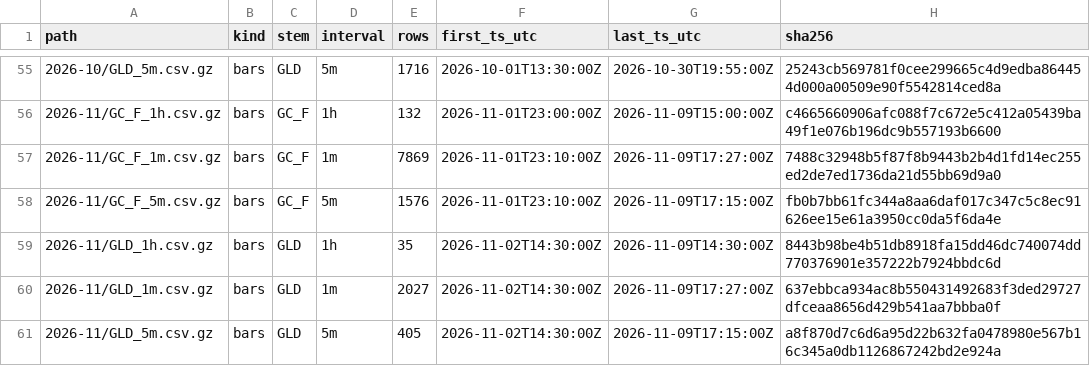
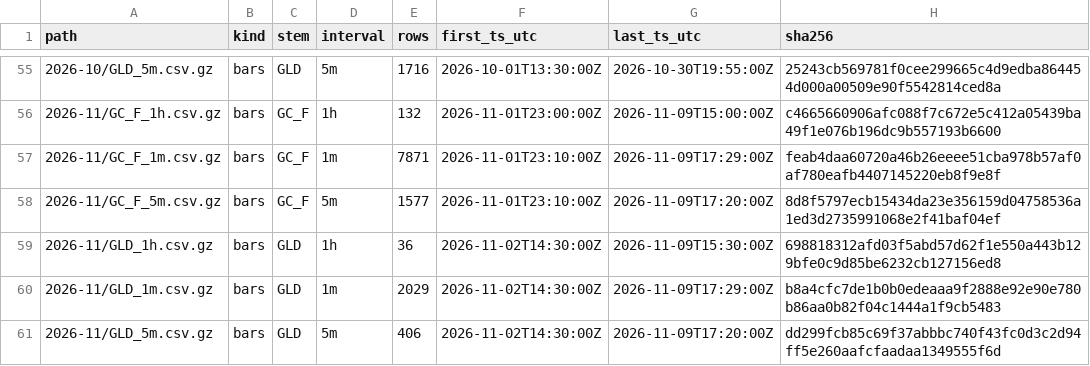
Before and after one commit to flodesgg/paper-lab, a CSV file: data_archive/MANIFEST.csv, drawn as a sheet; only a part is shown, gaps mark what is left out.

```diff
--- a/data_archive/MANIFEST.csv
+++ b/data_archive/MANIFEST.csv
@@ -56,6 +56,6 @@ path,kind,stem,interval,rows,first_ts_utc,last_ts_utc,sha256
 2026-11/GC_F_1h.csv.gz,bars,GC_F,1h,132,2026-11-01T23:00:00Z,2026-11-09T15:00:00Z,c4665660906afc088f7c672e5c412a05439ba49f1e076b196dc9b557193b6600
-2026-11/GC_F_1m.csv.gz,bars,GC_F,1m,7869,2026-11-01T23:10:00Z,2026-11-09T17:27:00Z,7488c32948b5f87f8b9443b2b4d1fd14ec255ed2de7ed1736da21d55bb69d9a0
-2026-11/GC_F_5m.csv.gz,bars,GC_F,5m,1576,2026-11-01T23:10:00Z,2026-11-09T17:15:00Z,fb0b7bb61fc344a8aa6daf017c347c5c8ec91626ee15e61a3950cc0da5f6da4e
-2026-11/GLD_1h.csv.gz,bars,GLD,1h,35,2026-11-02T14:30:00Z,2026-11-09T14:30:00Z,8443b98be4b51db8918fa15dd46dc740074dd770376901e357222b7924bbdc6d
-2026-11/GLD_1m.csv.gz,bars,GLD,1m,2027,2026-11-02T14:30:00Z,2026-11-09T17:27:00Z,637ebbca934ac8b550431492683f3ded29727dfceaa8656d429b541aa7bbba0f
-2026-11/GLD_5m.csv.gz,bars,GLD,5m,405,2026-11-02T14:30:00Z,2026-11-09T17:15:00Z,a8f870d7c6d6a95d22b632fa0478980e567b16c345a0db1126867242bd2e924a
+2026-11/GC_F_1m.csv.gz,bars,GC_F,1m,7871,2026-11-01T23:10:00Z,2026-11-09T17:29:00Z,feab4daa60720a46b26eeee51cba978b57af0af780eafb4407145220eb8f9e8f
+2026-11/GC_F_5m.csv.gz,bars,GC_F,5m,1577,2026-11-01T23:10:00Z,2026-11-09T17:20:00Z,8d8f5797ecb15434da23e356159d04758536a1ed3d2735991068e2f41baf04ef
+2026-11/GLD_1h.csv.gz,bars,GLD,1h,36,2026-11-02T14:30:00Z,2026-11-09T15:30:00Z,698818312afd03f5abd57d62f1e550a443b129bfe0c9d85be6232cb127156ed8
+2026-11/GLD_1m.csv.gz,bars,GLD,1m,2029,2026-11-02T14:30:00Z,2026-11-09T17:29:00Z,b8a4cfc7de1b0b0edeaaa9f2888e92e90e780b86aa0b82f04c1444a1f9cb5483
+2026-11/GLD_5m.csv.gz,bars,GLD,5m,406,2026-11-02T14:30:00Z,2026-11-09T17:20:00Z,dd299fcb85c69f37abbbc740f43fc0d3c2d94ff5e260aafcfaadaa1349555f6d
```
Also changed, not shown: journal/runs.csv.
